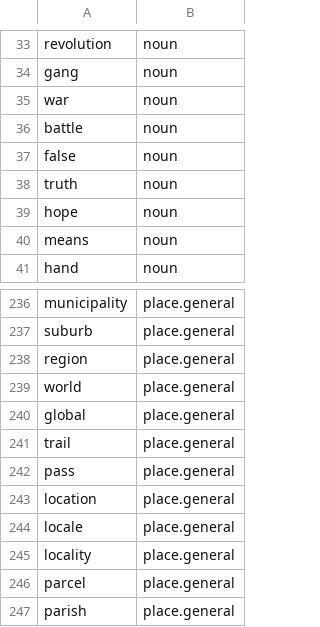
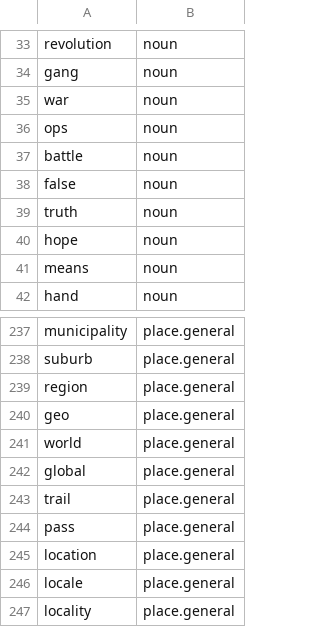
Before and after one commit to OpenSextant/Xponents, a CSV file: solr/gazetteer/conf/filters/non-placenames.csv, drawn as a sheet; only a part is shown, gaps mark what is left out; the shorter side is filled out with more unchanged rows; the diff names each change by its address in the sheet, - before the commit and + after, or states it on an @@ line.

Commit message:
additional false-positives

```diff
--- a/solr/gazetteer/conf/filters/non-placenames.csv
+++ b/solr/gazetteer/conf/filters/non-placenames.csv
+row 36: ops | noun
+row 240: geo | place.general
```
